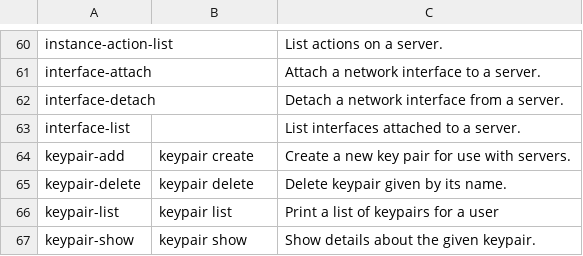
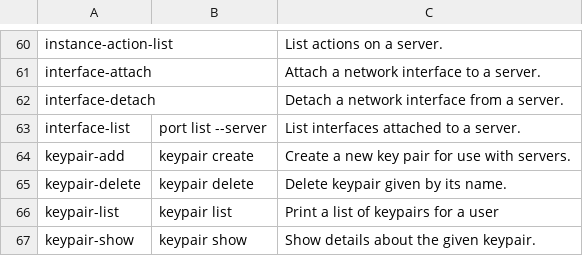
Before and after one commit to openstack/python-openstackclient, a CSV file: doc/source/cli/data/nova.csv, drawn as a sheet; only a part is shown, gaps mark what is left out.

Commit message:
Add help for nova interface-list to decoder
Running "openstack port list --server <id>" is a good replacement for
"nova interface-list <id>", add it to the decoder.

Change-Id: I656e190f4da59d9c57e9ab97d068a8a0dbd77774

```diff
--- a/doc/source/cli/data/nova.csv
+++ b/doc/source/cli/data/nova.csv
@@ -62,3 +62,3 @@ interface-attach,,Attach a network interface to a server.
 interface-detach,,Detach a network interface from a server.
-interface-list,,List interfaces attached to a server.
+interface-list,port list --server,List interfaces attached to a server.
 keypair-add,keypair create,Create a new key pair for use with servers.
```
